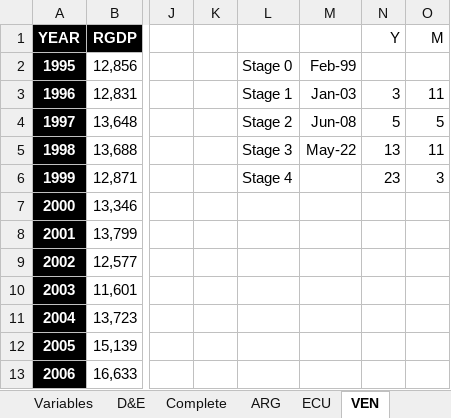
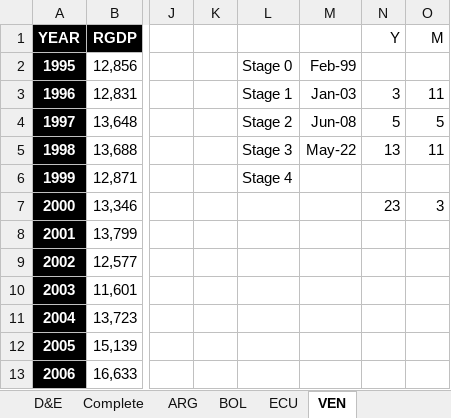
Before and after one commit to ncachanosky/Macroeconomic-Populism, an Excel workbook: data.xlsx, sheet VEN, drawn as a sheet; only a part is shown, gaps mark what is left out; values as stored, in another font and other column widths than the file's, no borders; the diff names each change by its address in the sheet, - before the commit and + after, or states it on an @@ line.

```diff
--- a/data.xlsx (sheet VEN)
+++ b/data.xlsx (sheet VEN)
+sheet tab: BOL
-N6 (Y): 23
+N6 (Y): (empty)
-O6 (M): 3
+O6 (M): (empty)
-N7 (Y): (empty)
+N7 (Y): 23
-O7 (M): (empty)
+O7 (M): 3
```
